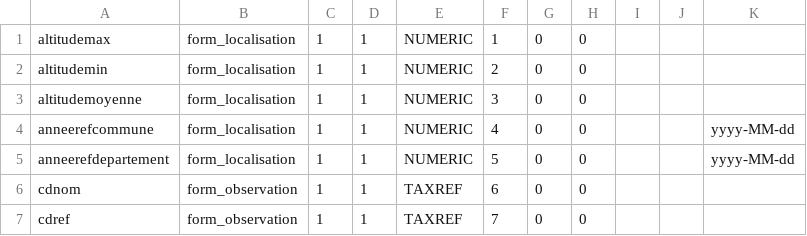
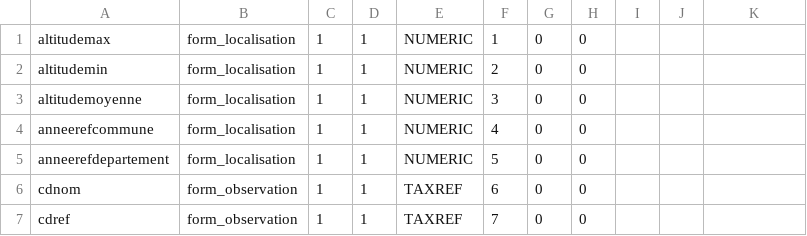
Before and after one commit to SINP-GINCO/ginco, a CSV file: database/init/metadata/form_field.csv, drawn as a sheet; only a part is shown.

```diff
--- a/database/init/metadata/form_field.csv
+++ b/database/init/metadata/form_field.csv
@@ -3,4 +3,4 @@ altitudemin;form_localisation;1;1;NUMERIC;2;0;0;;;
 altitudemoyenne;form_localisation;1;1;NUMERIC;3;0;0;;;
-anneerefcommune;form_localisation;1;1;NUMERIC;4;0;0;;;yyyy-MM-dd
-anneerefdepartement;form_localisation;1;1;NUMERIC;5;0;0;;;yyyy-MM-dd
+anneerefcommune;form_localisation;1;1;NUMERIC;4;0;0;;;
+anneerefdepartement;form_localisation;1;1;NUMERIC;5;0;0;;;
 cdnom;form_observation;1;1;TAXREF;6;0;0;;;
```
Also changed, not shown: database/init/metadata/file_field.csv, 2 other files.
